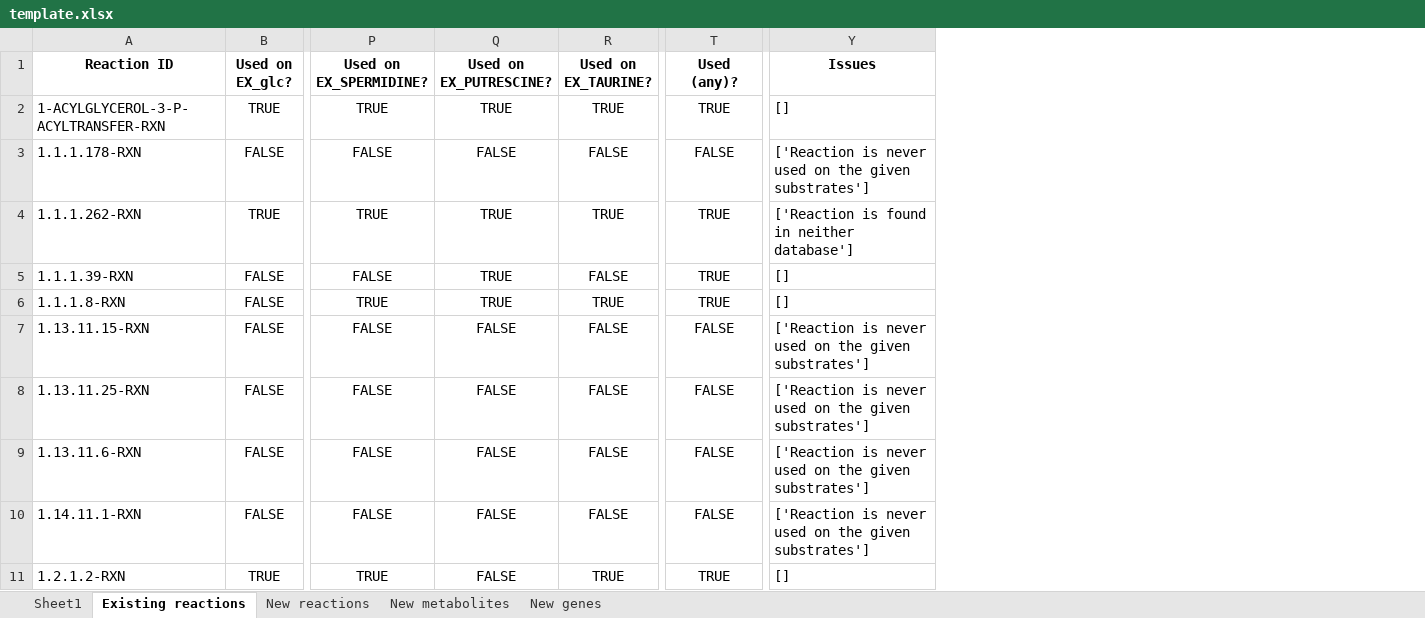
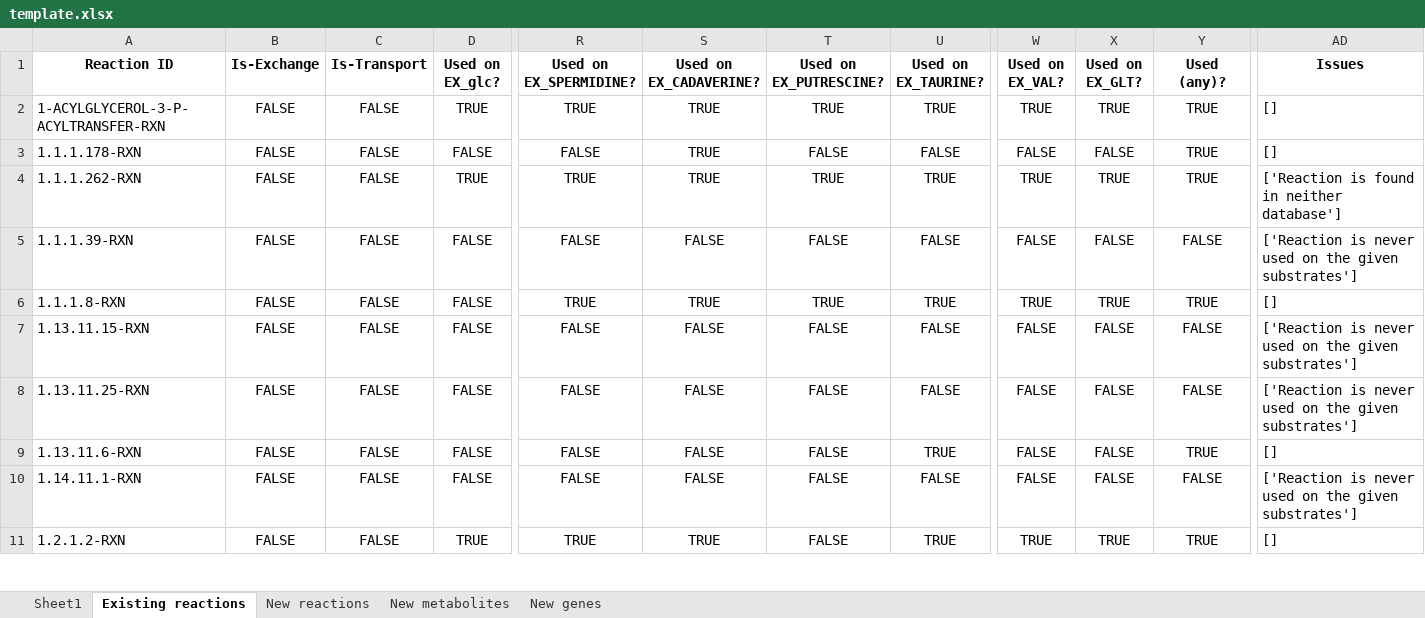
Before and after one commit to C-CoMP-STC/rpom-fba, an Excel workbook: model_building/biocyc_update_pipeline/templates/template.xlsx, sheet Existing reactions, drawn as a sheet; only a part is shown, gaps mark what is left out; values as stored, in another font and other column widths than the file's, no borders; addresses are those after the commit; the diff covers the shown part only; the diff names each change by its address in the sheet, - before the commit and + after, or states it on an @@ line.

```diff
--- a/model_building/biocyc_update_pipeline/templates/template.xlsx (sheet Existing reactions)
+++ b/model_building/biocyc_update_pipeline/templates/template.xlsx (sheet Existing reactions)
+column B (Is-Exchange), rows 2-11: all FALSE
+column C (Is-Transport), rows 2-11: all FALSE
+column S (Used on EX_CADAVERINE?), rows 2-11: TRUE | TRUE | TRUE | FALSE | TRUE | FALSE | FALSE | FALSE | FALSE | TRUE
+column W (Used on EX_VAL?), rows 2-11: TRUE | FALSE | TRUE | FALSE | TRUE | FALSE | FALSE | FALSE | FALSE | TRUE
+column X (Used on EX_GLT?), rows 2-11: TRUE | FALSE | TRUE | FALSE | TRUE | FALSE | FALSE | FALSE | FALSE | TRUE
-Y3 (Used (any)?): FALSE
+Y3 (Used (any)?): TRUE
-AD3 (Issues): ['Reaction is never used on the given substrates']
+AD3 (Issues): []
-T5 (Used on EX_PUTRESCINE?): TRUE
+T5 (Used on EX_PUTRESCINE?): FALSE
-Y5 (Used (any)?): TRUE
+Y5 (Used (any)?): FALSE
-AD5 (Issues): []
+AD5 (Issues): ['Reaction is never used on the given substrates']
-U9 (Used on EX_TAURINE?): FALSE
+U9 (Used on EX_TAURINE?): TRUE
-Y9 (Used (any)?): FALSE
+Y9 (Used (any)?): TRUE
-AD9 (Issues): ['Reaction is never used on the given substrates']
+AD9 (Issues): []
```
Also changed, not shown: 3 added rows, 1 removed row and 799 edited cells elsewhere in this sheet, sheet New genes, sheet New metabolites, sheet New reactions, model_building/transporters/Transporters (clean).xlsx, 21 other files.
